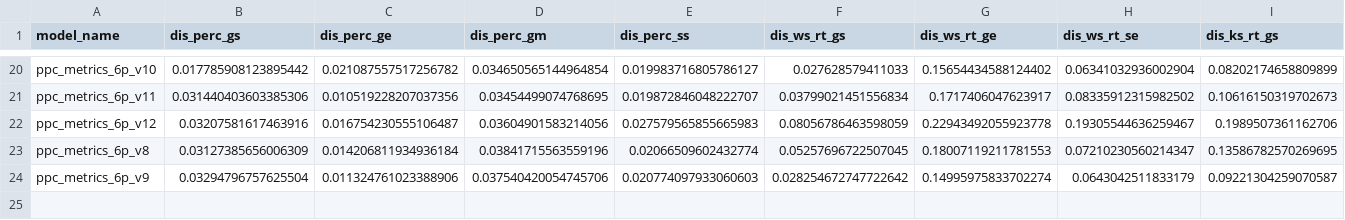
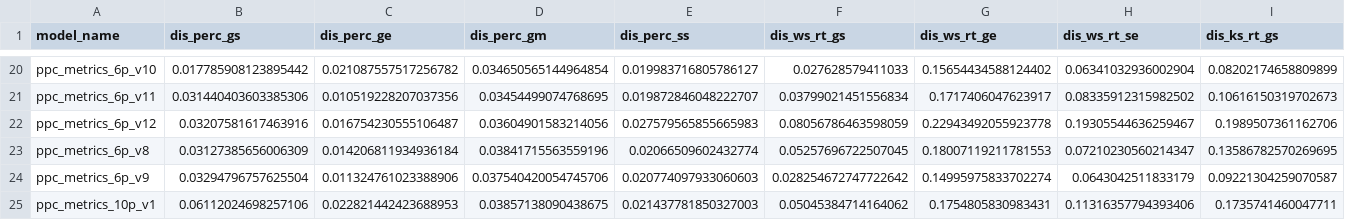
Before and after one commit to wenting-wang/sst-hdbm-mac, a CSV file: pomdp_v2/models_summary_table.csv, drawn as a sheet; only a part is shown, gaps mark what is left out; rows hold the shown columns only; the diff names each change by its address in the sheet, - before the commit and + after, or states it on an @@ line.

```diff
--- a/pomdp_v2/models_summary_table.csv
+++ b/pomdp_v2/models_summary_table.csv
+row 25: ppc_metrics_10p_v1 | 0.06112024698257106 | 0.022821442423688953 | 0.03857138090438675 | 0.021437781850327003 | 0.05045384714164062 | 0.1754805830983431 | 0.11316357794393406 | 0.1735741460047711
```
Also changed, not shown: pomdp_v2/model_specs_summary.csv, 3 other files.
